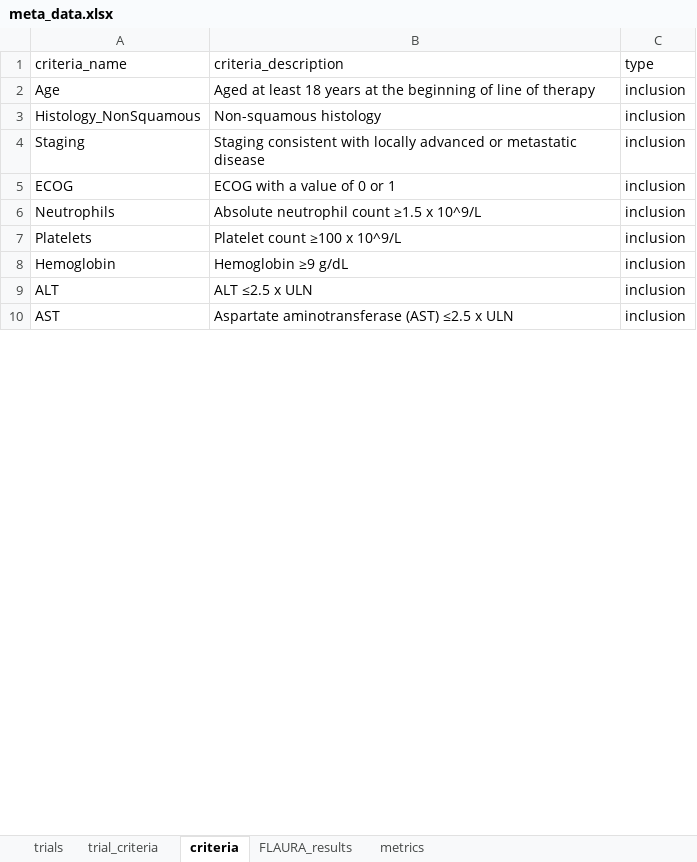
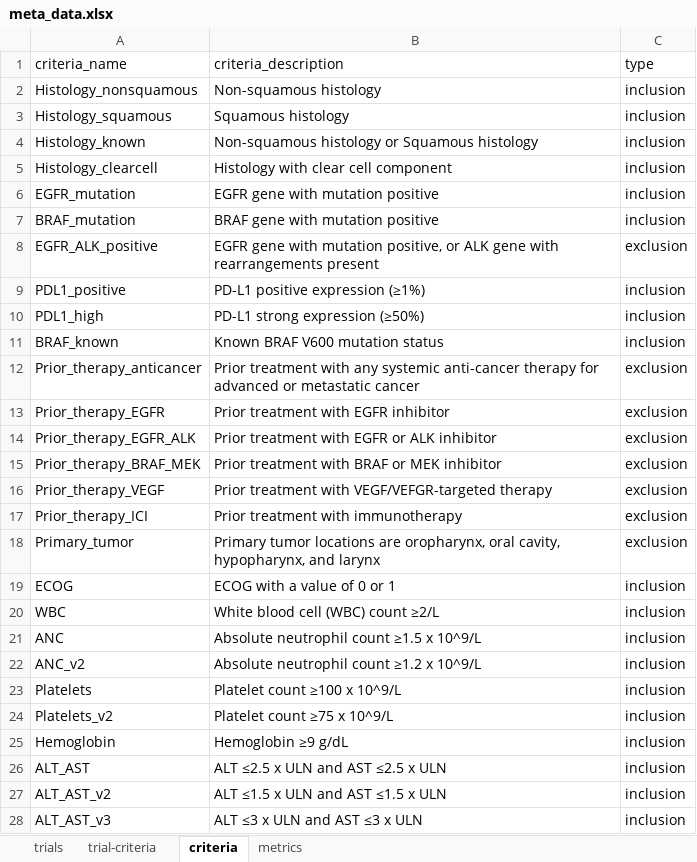
Before and after one commit to BIDS-Xu-Lab/TrialMap, an Excel workbook: web/public/data/meta_data.xlsx, sheet criteria, drawn as a sheet; only a part is shown; values as stored, in another font and other column widths than the file's, no borders; charts and pictures not drawn; removed rows and columns are numbered as before the commit, all else as after; the diff covers the shown part only; the diff names each change by its address in the sheet, - before the commit and + after, or states it on an @@ line.

```diff
--- a/web/public/data/meta_data.xlsx (sheet criteria)
+++ b/web/public/data/meta_data.xlsx (sheet criteria)
-sheet tab: trial_criteria
+sheet tab: trial-criteria
-sheet tab: FLAURA_results
-row 2: Age | Aged at least 18 years at the beginning of line of therapy | inclusion
-A2 (criteria_name): Histology_NonSquamous
+A2 (criteria_name): Histology_nonsquamous
-row 4: Staging | Staging consistent with locally advanced or metastatic disease | inclusion
+row 3: Histology_squamous | Squamous histology | inclusion
+row 4: Histology_known | Non-squamous histology or Squamous histology | inclusion
+row 5: Histology_clearcell | Histology with clear cell component | inclusion
+row 6: EGFR_mutation | EGFR gene with mutation positive | inclusion
@@ row 42 moved to row 7: BRAF_mutation @@
+row 8: EGFR_ALK_positive | EGFR gene with mutation positive, or ALK gene with rearrangements present | exclusion
+row 9: PDL1_positive | PD-L1 positive expression (≥1%) | inclusion
+row 10: PDL1_high | PD-L1 strong expression (≥50%) | inclusion
+row 11: BRAF_known | Known BRAF V600 mutation status | inclusion
+row 12: Prior_therapy_anticancer | Prior treatment with any systemic anti-cancer therapy for advanced or metastatic cancer | exclusion
+row 13: Prior_therapy_EGFR | Prior treatment with EGFR inhibitor | exclusion
+row 14: Prior_therapy_EGFR_ALK | Prior treatment with EGFR or ALK inhibitor | exclusion
+row 15: Prior_therapy_BRAF_MEK | Prior treatment with BRAF or MEK inhibitor | exclusion
+row 16: Prior_therapy_VEGF | Prior treatment with VEGF/VEFGR-targeted therapy | exclusion
+row 17: Prior_therapy_ICI | Prior treatment with immunotherapy | exclusion
+row 18: Primary_tumor | Primary tumor locations are oropharynx, oral cavity, hypopharynx, and larynx | exclusion
-A21 (criteria_name): Neutrophils
+A21 (criteria_name): ANC
+row 22: ANC_v2 | Absolute neutrophil count ≥1.2 x 10^9/L | inclusion
+row 24: Platelets_v2 | Platelet count ≥75 x 10^9/L | inclusion
-A26 (criteria_name): ALT
+A26 (criteria_name): ALT_AST
-B26 (criteria_description): ALT ≤2.5 x ULN
+B26 (criteria_description): ALT ≤2.5 x ULN and AST ≤2.5 x ULN
-row 10: AST | Aspartate aminotransferase (AST) ≤2.5 x ULN | inclusion
+row 27: ALT_AST_v2 | ALT ≤1.5 x ULN and AST ≤1.5 x ULN | inclusion
+row 28: ALT_AST_v3 | ALT ≤3 x ULN and AST ≤3 x ULN | inclusion
```
Also changed, not shown: 10 added rows, 30 removed rows and 7 edited cells elsewhere in this sheet, sheet trial-criteria, sheet trials, charts or pictures, 25 other files.
